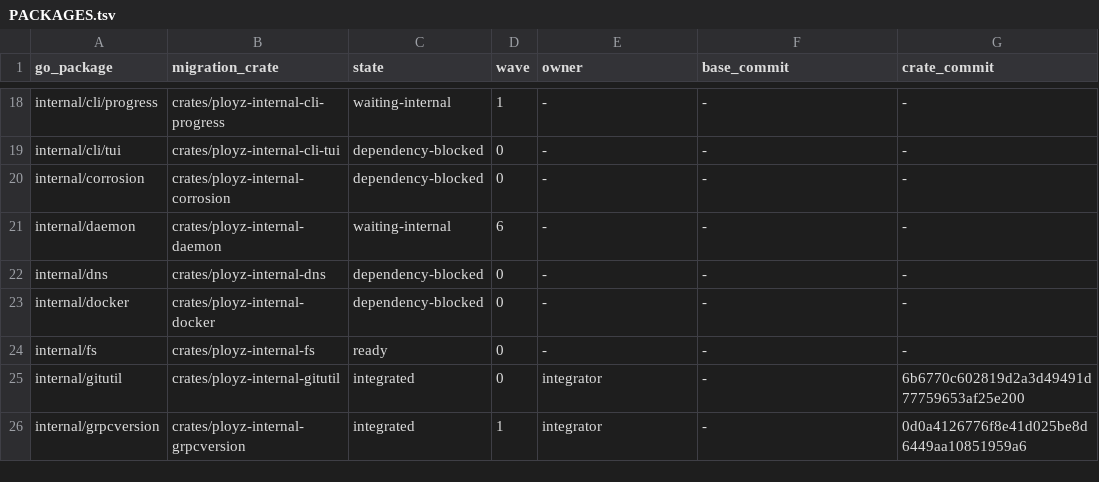
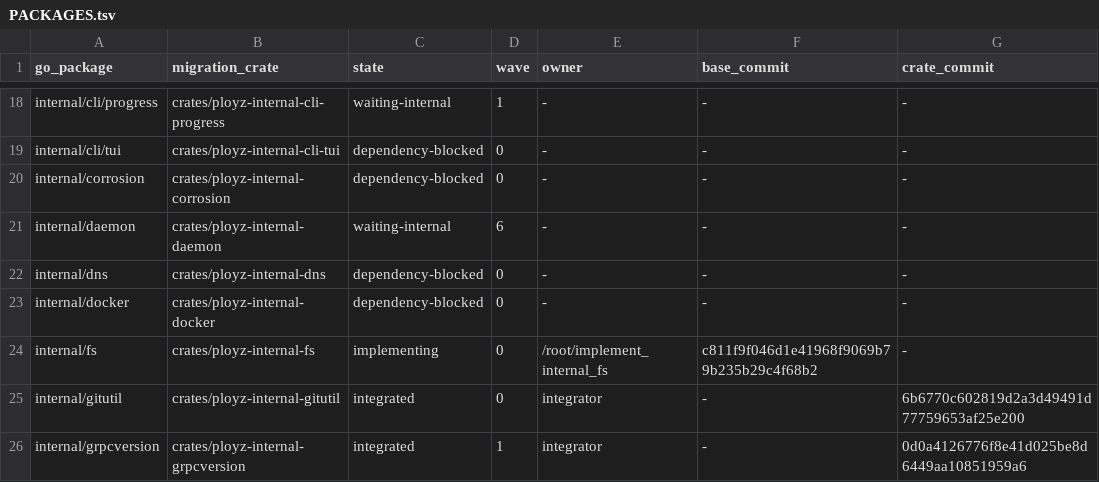
Before and after one commit to getployz/ployz-rust-port, a TSV file: migration/PACKAGES.tsv, drawn as a sheet; only a part is shown, gaps mark what is left out; the diff names each change by its address in the sheet, - before the commit and + after, or states it on an @@ line.

```diff
--- a/migration/PACKAGES.tsv
+++ b/migration/PACKAGES.tsv
-C24 (state): ready
+C24 (state): implementing
-E24 (owner): -
+E24 (owner): /root/implement_internal_fs
-F24 (base_commit): -
+F24 (base_commit): c811f9f046d1e41968f9069b79b235b29c4f68b2
```
